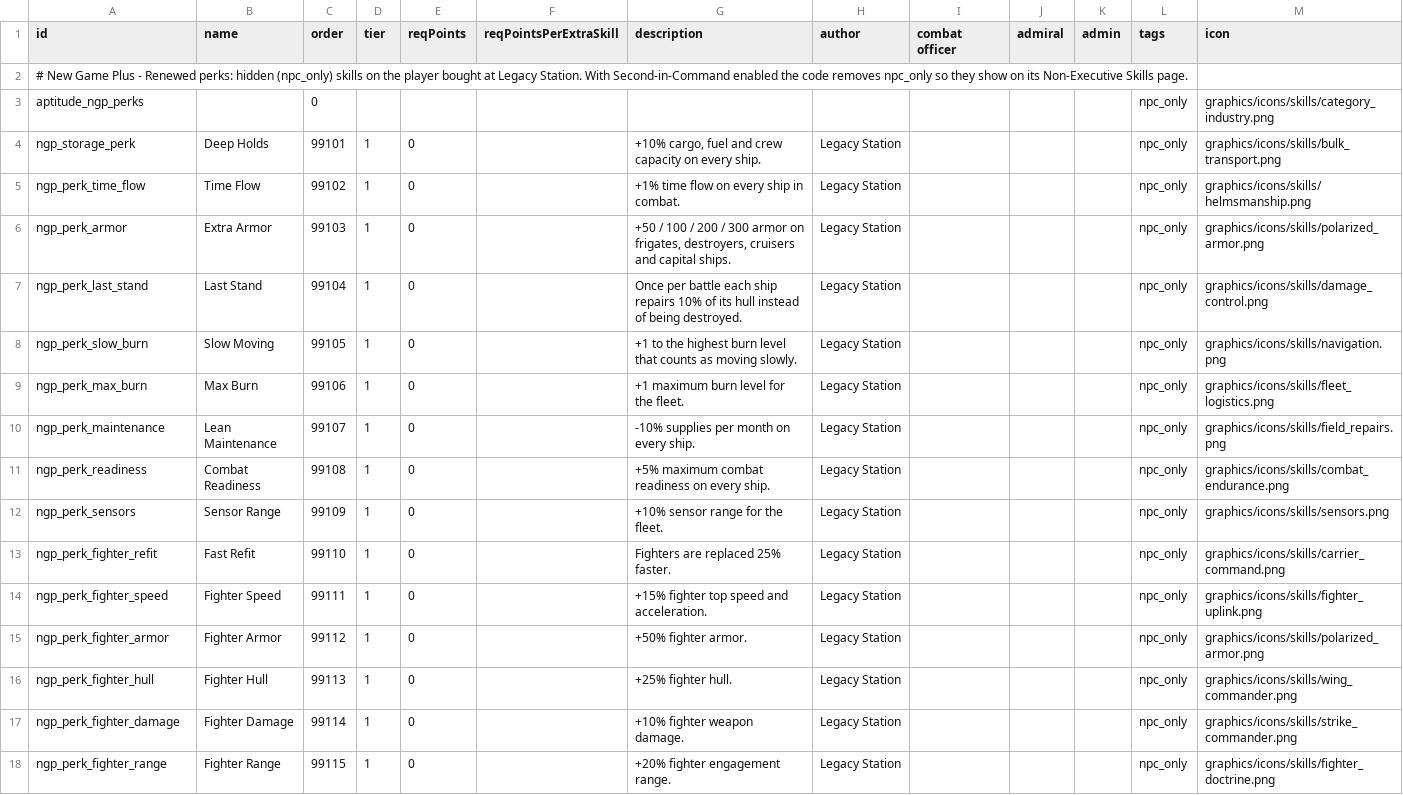
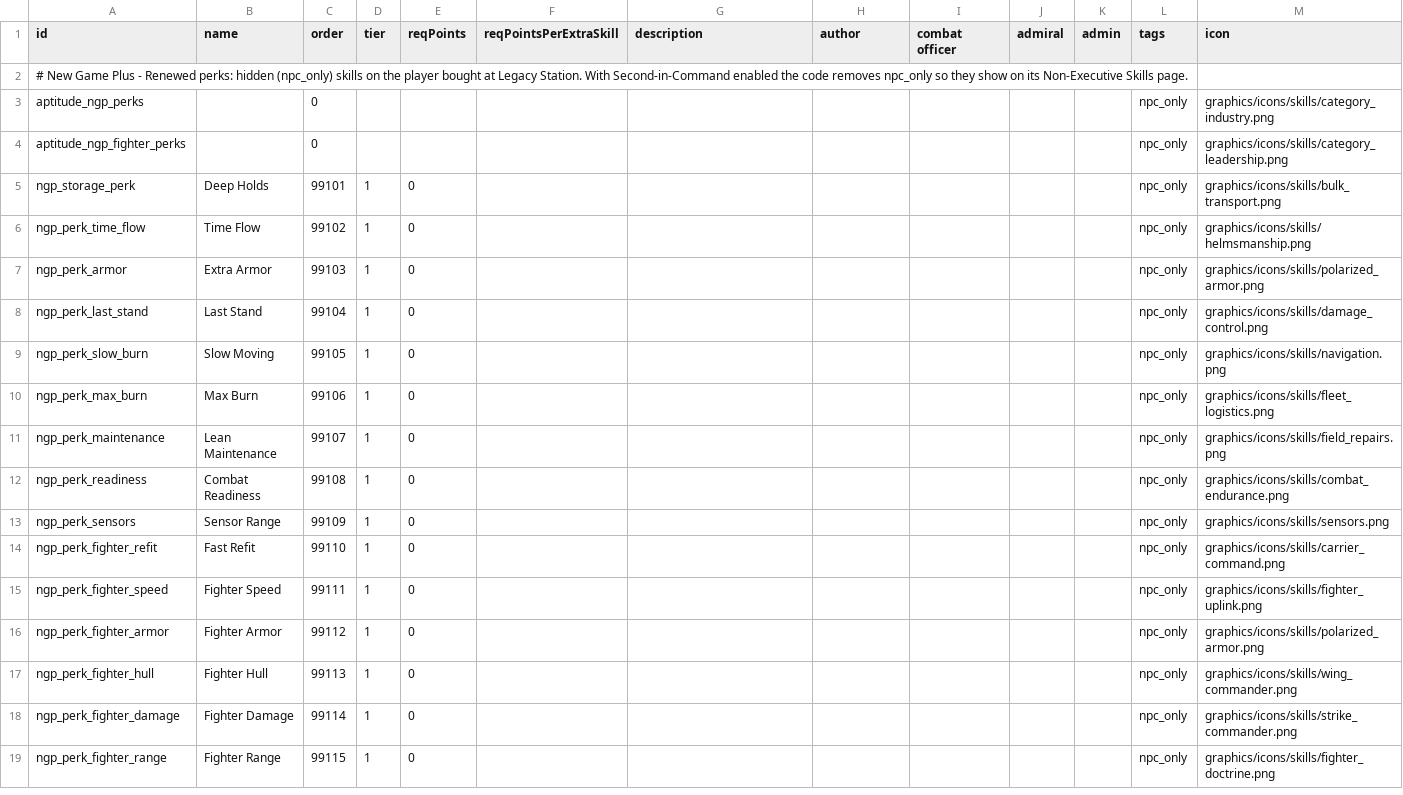
Before and after one commit to andrzejsokolowski/starsector-newgameplus-renewed, a CSV file: data/characters/skills/skill_data.csv, drawn as a sheet.

```diff
--- a/data/characters/skills/skill_data.csv
+++ b/data/characters/skills/skill_data.csv
@@ -3,16 +3,17 @@ id,name,order,tier,reqPoints,reqPointsPerExtraSkill,description,author,combat of
 aptitude_ngp_perks,,0,,,,,,,,,npc_only,graphics/icons/skills/category_industry.png,
-ngp_storage_perk,Deep Holds,99101,1,0,,"+10% cargo, fuel and crew capacity on every ship.",Legacy Station,,,,npc_only,graphics/icons/skills/bulk_transport.png,
-ngp_perk_time_flow,Time Flow,99102,1,0,,+1% time flow on every ship in combat.,Legacy Station,,,,npc_only,graphics/icons/skills/helmsmanship.png,
-ngp_perk_armor,Extra Armor,99103,1,0,,"+50 / 100 / 200 / 300 armor on frigates, destroyers, cruisers and capital ships.",Legacy Station,,,,npc_only,graphics/icons/skills/polarized_armor.png,
-ngp_perk_last_stand,Last Stand,99104,1,0,,Once per battle each ship repairs 10% of its hull instead of being destroyed.,Legacy Station,,,,npc_only,graphics/icons/skills/damage_control.png,
-ngp_perk_slow_burn,Slow Moving,99105,1,0,,+1 to the highest burn level that counts as moving slowly.,Legacy Station,,,,npc_only,graphics/icons/skills/navigation.png,
-ngp_perk_max_burn,Max Burn,99106,1,0,,+1 maximum burn level for the fleet.,Legacy Station,,,,npc_only,graphics/icons/skills/fleet_logistics.png,
-ngp_perk_maintenance,Lean Maintenance,99107,1,0,,-10% supplies per month on every ship.,Legacy Station,,,,npc_only,graphics/icons/skills/field_repairs.png,
-ngp_perk_readiness,Combat Readiness,99108,1,0,,+5% maximum combat readiness on every ship.,Legacy Station,,,,npc_only,graphics/icons/skills/combat_endurance.png,
-ngp_perk_sensors,Sensor Range,99109,1,0,,+10% sensor range for the fleet.,Legacy Station,,,,npc_only,graphics/icons/skills/sensors.png,
-ngp_perk_fighter_refit,Fast Refit,99110,1,0,,Fighters are replaced 25% faster.,Legacy Station,,,,npc_only,graphics/icons/skills/carrier_command.png,
-ngp_perk_fighter_speed,Fighter Speed,99111,1,0,,+15% fighter top speed and acceleration.,Legacy Station,,,,npc_only,graphics/icons/skills/fighter_uplink.png,
-ngp_perk_fighter_armor,Fighter Armor,99112,1,0,,+50% fighter armor.,Legacy Station,,,,npc_only,graphics/icons/skills/polarized_armor.png,
-ngp_perk_fighter_hull,Fighter Hull,99113,1,0,,+25% fighter hull.,Legacy Station,,,,npc_only,graphics/icons/skills/wing_commander.png,
-ngp_perk_fighter_damage,Fighter Damage,99114,1,0,,+10% fighter weapon damage.,Legacy Station,,,,npc_only,graphics/icons/skills/strike_commander.png,
-ngp_perk_fighter_range,Fighter Range,99115,1,0,,+20% fighter engagement range.,Legacy Station,,,,npc_only,graphics/icons/skills/fighter_doctrine.png,
+aptitude_ngp_fighter_perks,,0,,,,,,,,,npc_only,graphics/icons/skills/category_leadership.png,
+ngp_storage_perk,Deep Holds,99101,1,0,,,,,,,npc_only,graphics/icons/skills/bulk_transport.png,
+ngp_perk_time_flow,Time Flow,99102,1,0,,,,,,,npc_only,graphics/icons/skills/helmsmanship.png,
+ngp_perk_armor,Extra Armor,99103,1,0,,,,,,,npc_only,graphics/icons/skills/polarized_armor.png,
+ngp_perk_last_stand,Last Stand,99104,1,0,,,,,,,npc_only,graphics/icons/skills/damage_control.png,
+ngp_perk_slow_burn,Slow Moving,99105,1,0,,,,,,,npc_only,graphics/icons/skills/navigation.png,
+ngp_perk_max_burn,Max Burn,99106,1,0,,,,,,,npc_only,graphics/icons/skills/fleet_logistics.png,
+ngp_perk_maintenance,Lean Maintenance,99107,1,0,,,,,,,npc_only,graphics/icons/skills/field_repairs.png,
+ngp_perk_readiness,Combat Readiness,99108,1,0,,,,,,,npc_only,graphics/icons/skills/combat_endurance.png,
+ngp_perk_sensors,Sensor Range,99109,1,0,,,,,,,npc_only,graphics/icons/skills/sensors.png,
+ngp_perk_fighter_refit,Fast Refit,99110,1,0,,,,,,,npc_only,graphics/icons/skills/carrier_command.png,
+ngp_perk_fighter_speed,Fighter Speed,99111,1,0,,,,,,,npc_only,graphics/icons/skills/fighter_uplink.png,
+ngp_perk_fighter_armor,Fighter Armor,99112,1,0,,,,,,,npc_only,graphics/icons/skills/polarized_armor.png,
+ngp_perk_fighter_hull,Fighter Hull,99113,1,0,,,,,,,npc_only,graphics/icons/skills/wing_commander.png,
+ngp_perk_fighter_damage,Fighter Damage,99114,1,0,,,,,,,npc_only,graphics/icons/skills/strike_commander.png,
+ngp_perk_fighter_range,Fighter Range,99115,1,0,,,,,,,npc_only,graphics/icons/skills/fighter_doctrine.png,
```
Also changed, not shown: data/campaign/ngp_store_items.csv, data/characters/skills/aptitude_data.csv, 18 other files.
